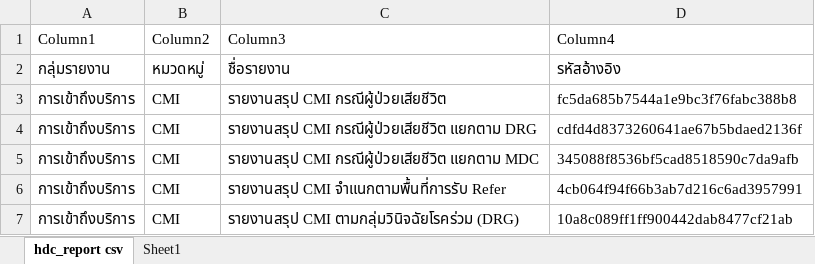
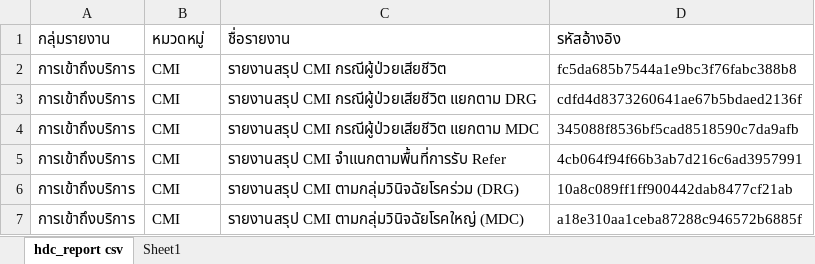
Before and after one commit to vk-poonyakanok/s_epi_complete, an Excel workbook: รหัสอ้างอิงรายงาน.xlsx, sheet hdc_report csv, drawn as a sheet; only a part is shown; the shorter side is filled out with more unchanged rows; values as stored, in another font and other column widths than the file's, no borders; table styles not drawn; the diff names each change by its address in the sheet, - before the commit and + after, or states it on an @@ line.

```diff
--- a/รหัสอ้างอิงรายงาน.xlsx (sheet hdc_report csv)
+++ b/รหัสอ้างอิงรายงาน.xlsx (sheet hdc_report csv)
-row 1: Column1 | Column2 | Column3 | Column4
```
Also changed, not shown: 18 other files.
